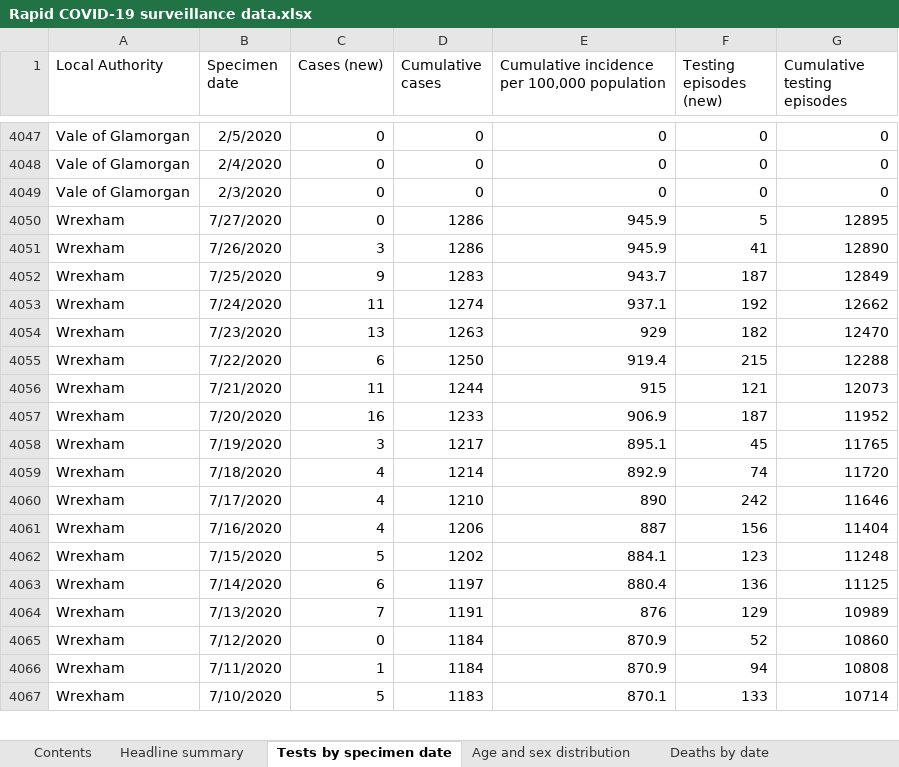
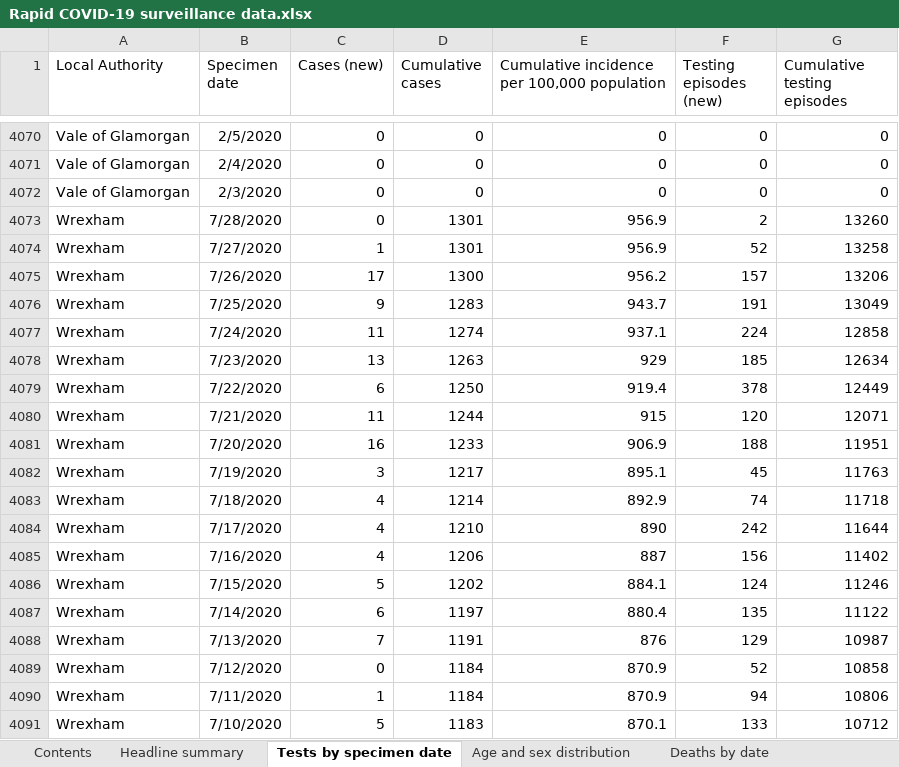
Before and after one commit to geeogi/covid-19-uk-data, an Excel workbook: data/raw/phw/Rapid COVID-19 surveillance data.xlsx, sheet Tests by specimen date, drawn as a sheet; only a part is shown, gaps mark what is left out; values as stored, in another font and other column widths than the file's, no borders; removed rows and columns are numbered as before the commit, all else as after; the diff covers the shown part only; the diff names each change by its address in the sheet, - before the commit and + after, or states it on an @@ line.

```diff
--- a/data/raw/phw/Rapid COVID-19 surveillance data.xlsx (sheet Tests by specimen date)
+++ b/data/raw/phw/Rapid COVID-19 surveillance data.xlsx (sheet Tests by specimen date)
-B4073 (Specimen date): 7/27/2020
+B4073 (Specimen date): 7/28/2020
-D4073 (Cumulative cases): 1286
+D4073 (Cumulative cases): 1301
-E4073: 945.9
+E4073: 956.9
-F4073 (Testing episodes (new)): 5
+F4073 (Testing episodes (new)): 2
-G4073 (Cumulative testing episodes): 12895
+G4073 (Cumulative testing episodes): 13260
-row 4051: Wrexham | 7/26/2020 | 3 | 1286 | 945.9 | 41 | 12890
+row 4074: Wrexham | 7/27/2020 | 1 | 1301 | 956.9 | 52 | 13258
+row 4075: Wrexham | 7/26/2020 | 17 | 1300 | 956.2 | 157 | 13206
-F4076 (Testing episodes (new)): 187
+F4076 (Testing episodes (new)): 191
-G4076 (Cumulative testing episodes): 12849
+G4076 (Cumulative testing episodes): 13049
-F4077 (Testing episodes (new)): 192
+F4077 (Testing episodes (new)): 224
-G4077 (Cumulative testing episodes): 12662
+G4077 (Cumulative testing episodes): 12858
-F4078 (Testing episodes (new)): 182
+F4078 (Testing episodes (new)): 185
-G4078 (Cumulative testing episodes): 12470
+G4078 (Cumulative testing episodes): 12634
-F4079 (Testing episodes (new)): 215
+F4079 (Testing episodes (new)): 378
-G4079 (Cumulative testing episodes): 12288
+G4079 (Cumulative testing episodes): 12449
-F4080 (Testing episodes (new)): 121
+F4080 (Testing episodes (new)): 120
-G4080 (Cumulative testing episodes): 12073
+G4080 (Cumulative testing episodes): 12071
-F4081 (Testing episodes (new)): 187
+F4081 (Testing episodes (new)): 188
-G4081 (Cumulative testing episodes): 11952
+G4081 (Cumulative testing episodes): 11951
-G4082 (Cumulative testing episodes): 11765
+G4082 (Cumulative testing episodes): 11763
-G4083 (Cumulative testing episodes): 11720
+G4083 (Cumulative testing episodes): 11718
-G4084 (Cumulative testing episodes): 11646
+G4084 (Cumulative testing episodes): 11644
-G4085 (Cumulative testing episodes): 11404
+G4085 (Cumulative testing episodes): 11402
-F4086 (Testing episodes (new)): 123
+F4086 (Testing episodes (new)): 124
-G4086 (Cumulative testing episodes): 11248
+G4086 (Cumulative testing episodes): 11246
-F4087 (Testing episodes (new)): 136
+F4087 (Testing episodes (new)): 135
-G4087 (Cumulative testing episodes): 11125
+G4087 (Cumulative testing episodes): 11122
-G4088 (Cumulative testing episodes): 10989
+G4088 (Cumulative testing episodes): 10987
-G4089 (Cumulative testing episodes): 10860
+G4089 (Cumulative testing episodes): 10858
-G4090 (Cumulative testing episodes): 10808
+G4090 (Cumulative testing episodes): 10806
-G4091 (Cumulative testing episodes): 10714
+G4091 (Cumulative testing episodes): 10712
```
Also changed, not shown: 25 added rows, 2 removed rows and 319 edited cells elsewhere in this sheet, sheet Total tests authorised, sheet Age and sex distribution, sheet Deaths by date, sheet Headline summary, sheet Deaths by LHB, sheet Contents, charts or pictures, 7 other files.
